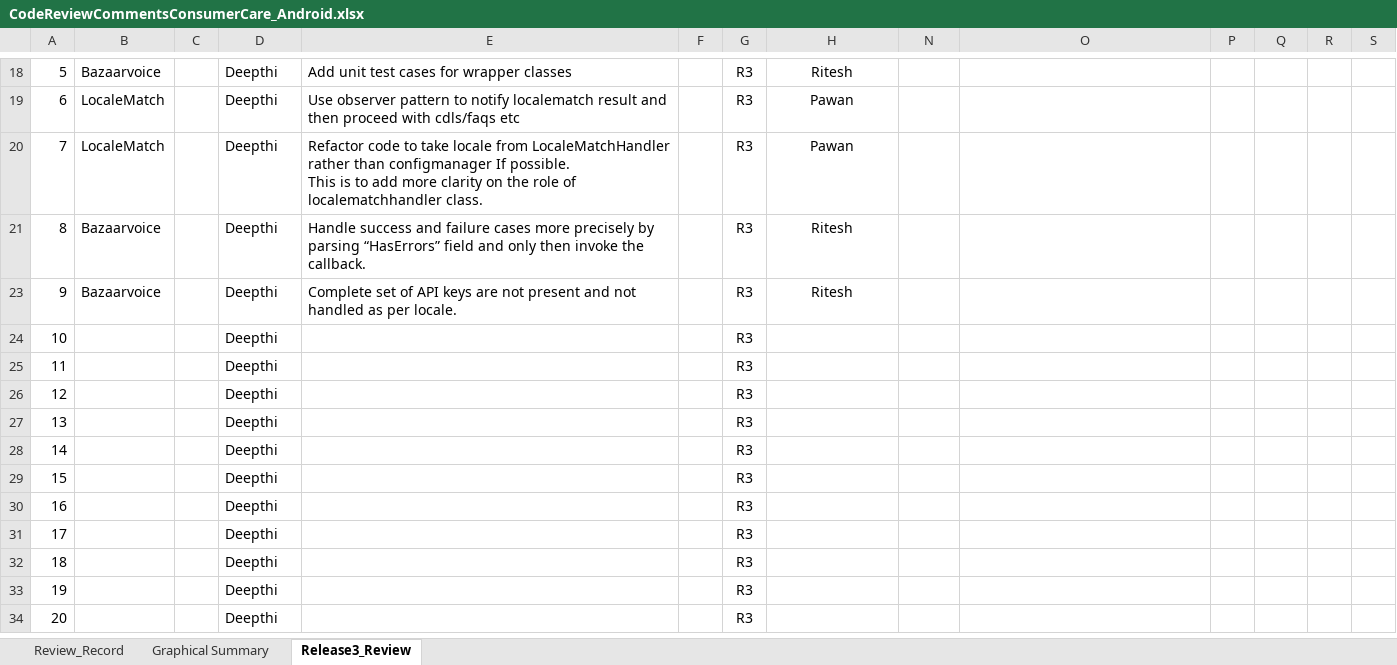
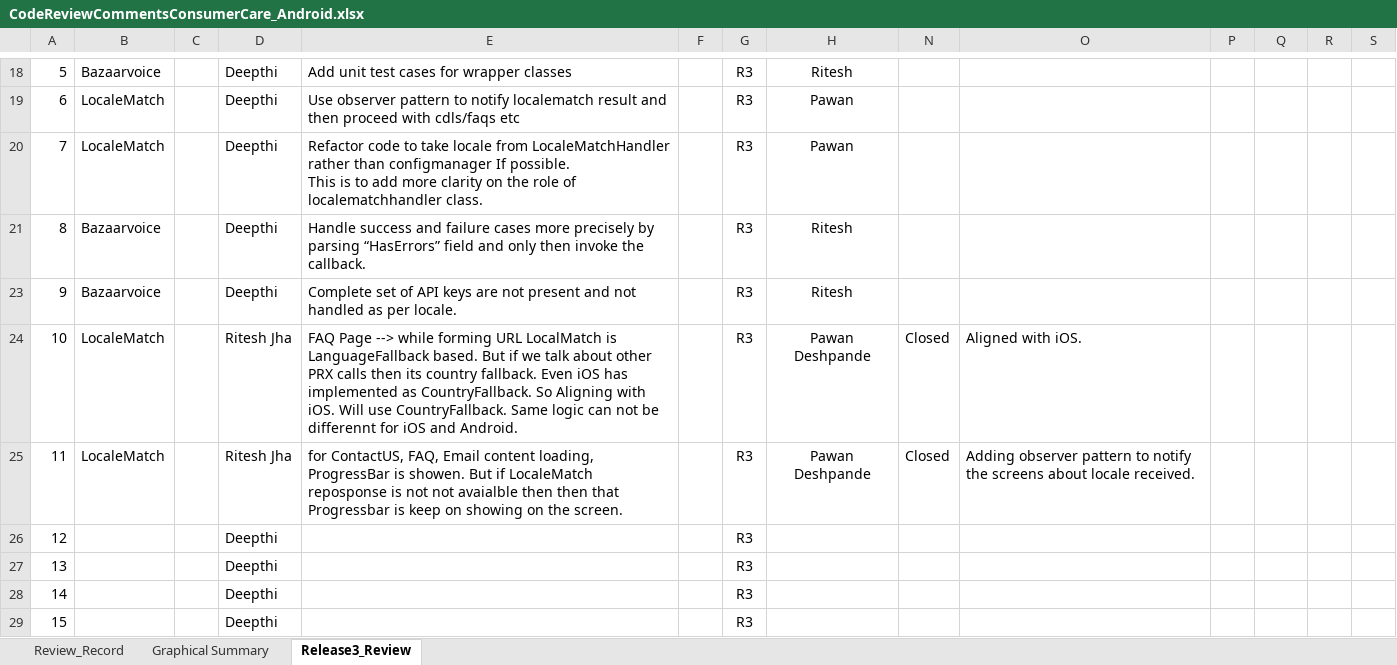
Before and after one commit to rahul2008/mobile-plf-android, an Excel workbook: CodeReviewCommentsConsumerCare_Android.xlsx, sheet Release3_Review, drawn as a sheet; only a part is shown, gaps mark what is left out; the shorter side is filled out with more unchanged rows; values as stored, in another font and other column widths than the file's, no borders; charts and pictures not drawn; removed rows and columns are numbered as before the commit, all else as after; rows hold the shown columns only; the diff names each change by its address in the sheet, - before the commit and + after, or states it on an @@ line.

Commit message:
Adding review comments.
Defect ID : Not reqired.
Review: Pawan Deshpande
Comments: NA

```diff
--- a/CodeReviewCommentsConsumerCare_Android.xlsx (sheet Release3_Review)
+++ b/CodeReviewCommentsConsumerCare_Android.xlsx (sheet Release3_Review)
-row 24: 10 |  |  | Deepthi |  |  | R3
-row 25: 11 |  |  | Deepthi |  |  | R3
+row 24: 10 | LocaleMatch |  | Ritesh Jha | FAQ Page --> while forming URL LocalMatch is LanguageFallback based. But if we talk about other PRX calls then its country fallback. Even iOS has implemented as CountryFallback. So Aligning with iOS. Will use CountryFallback. Same logic can not be differennt for iOS and Android. |  | R3 | Pawan Deshpande | Closed | Aligned with iOS.
+row 25: 11 | LocaleMatch |  | Ritesh Jha | for ContactUS, FAQ, Email content loading, ProgressBar is showen. But if LocaleMatch reposponse is not not avaialble then then that Progressbar is keep on showing on the screen. |  | R3 | Pawan Deshpande | Closed | Adding observer pattern to notify the screens about locale received.
```
Also changed, not shown: charts or pictures.
